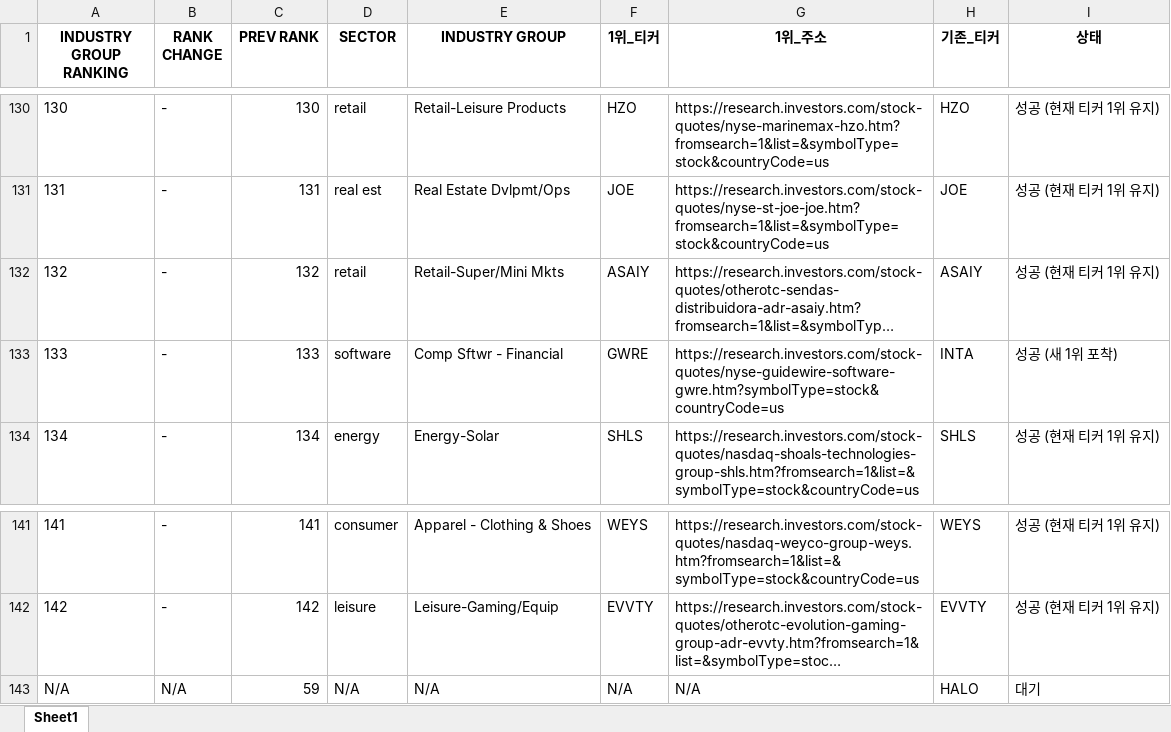
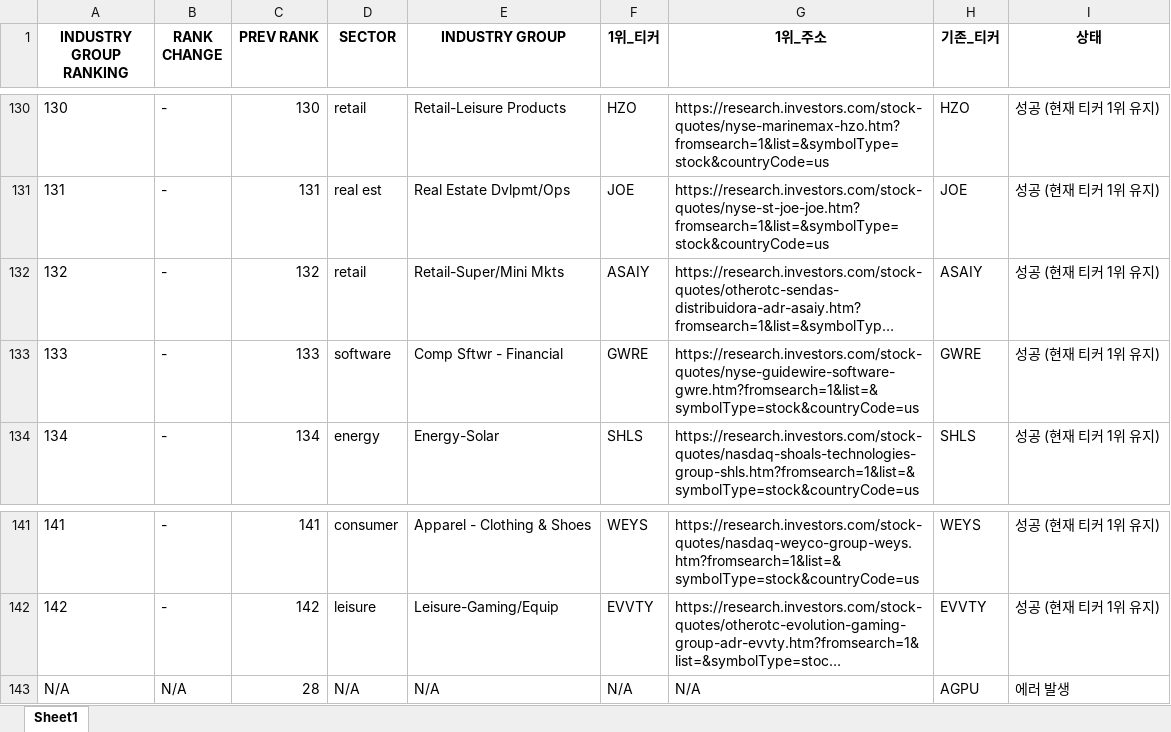
Before and after one commit to hjlee0421/ibd_top, an Excel workbook: IBD_Updated_Top1_Groups.xlsx, sheet Sheet1, drawn as a sheet; only a part is shown, gaps mark what is left out; long unchanged cells end in …; values as stored, in another font and other column widths than the file's, no borders; the diff covers the shown part only; the diff names each change by its address in the sheet, - before the commit and + after, or states it on an @@ line.

```diff
--- a/IBD_Updated_Top1_Groups.xlsx (sheet Sheet1)
+++ b/IBD_Updated_Top1_Groups.xlsx (sheet Sheet1)
-G133 (1위_주소): https://research.investors.com/stock-quotes/nyse-guidewire-software-gwre.htm?symbolType=stock&countryCode=us
+G133 (1위_주소): https://research.investors.com/stock-quotes/nyse-guidewire-software-gwre.htm?fromsearch=1&list=&symbolType=stock&countryCode=us
-H133 (기존_티커): INTA
+H133 (기존_티커): GWRE
-I133 (상태): 성공 (새 1위 포착)
+I133 (상태): 성공 (현재 티커 1위 유지)
-C143 (PREV RANK): 59
+C143 (PREV RANK): 28
-H143 (기존_티커): HALO
+H143 (기존_티커): AGPU
-I143 (상태): 대기
+I143 (상태): 에러 발생
```
Also changed, not shown: 1 added row, 1 removed row and 28 edited cells elsewhere in this sheet.
